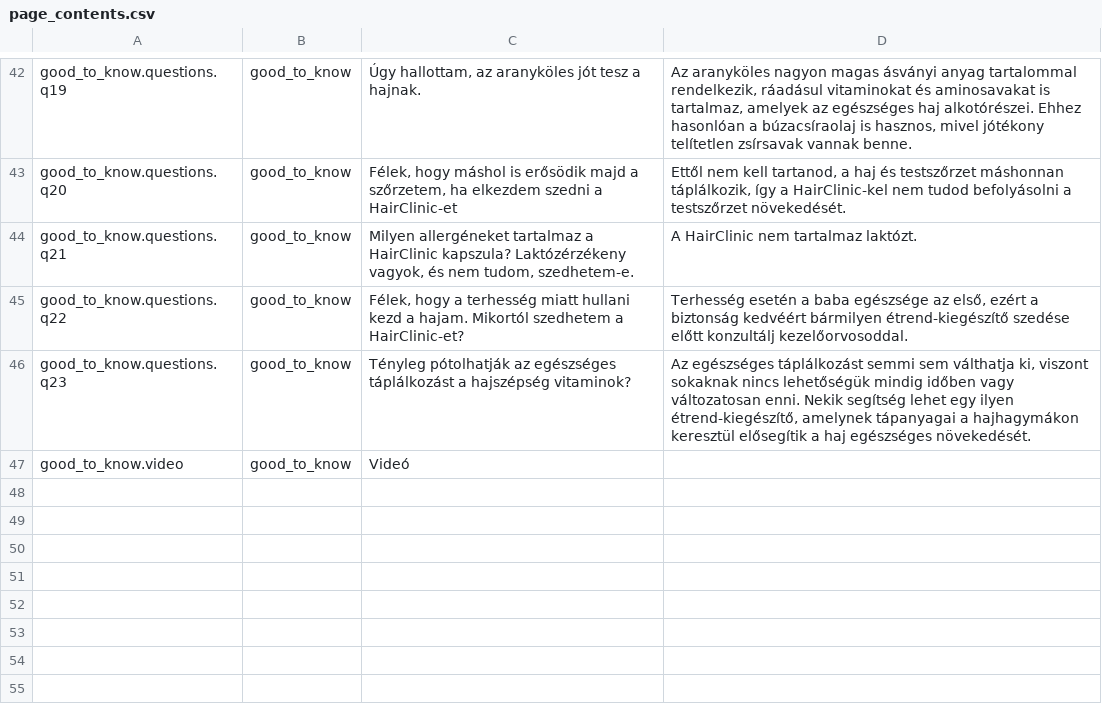
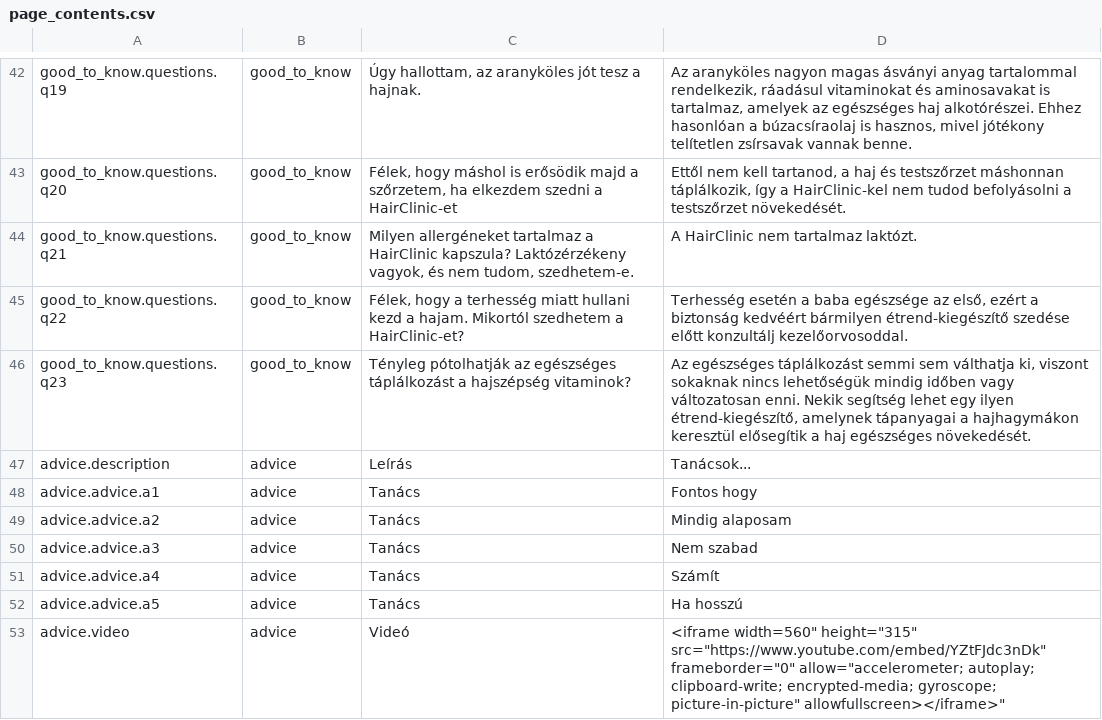
Before and after one commit to Totez/hairclinic.hu, a CSV file: storage/app/page_contents.csv, drawn as a sheet; only a part is shown, gaps mark what is left out.

```diff
--- a/storage/app/page_contents.csv
+++ b/storage/app/page_contents.csv
@@ -46,2 +46,8 @@
 "good_to_know.questions.q23"|"good_to_know"|"Tényleg pótolhatják az egészséges táplálkozást a hajszépség vitaminok?"|"Az egészséges táplálkozást semmi sem válthatja ki, viszont sokaknak nincs lehetőségük mindig időben vagy változatosan enni. Nekik segítség lehet egy ilyen étrend-kiegészítő, amelynek tápanyagai a hajhagymákon keresztül elősegítik a haj egészséges növekedését."
-"good_to_know.video"|"good_to_know"|"Videó"|""
+"advice.description"|"advice"|"Leírás"|"Tanácsok..."
+"advice.advice.a1"|"advice"|"Tanács"|"Fontos hogy"
+"advice.advice.a2"|"advice"|"Tanács"|"Mindig alaposam"
+"advice.advice.a3"|"advice"|"Tanács"|"Nem szabad"
+"advice.advice.a4"|"advice"|"Tanács"|"Számít"
+"advice.advice.a5"|"advice"|"Tanács"|"Ha hosszú"
+"advice.video"|"advice"|"Videó"|"<iframe width="560" height="315" src="https://www.youtube.com/embed/YZtFJdc3nDk" frameborder="0" allow="accelerometer; autoplay; clipboard-write; encrypted-media; gyroscope; picture-in-picture" allowfullscreen></iframe>"
```
Also changed, not shown: 10 other files.
